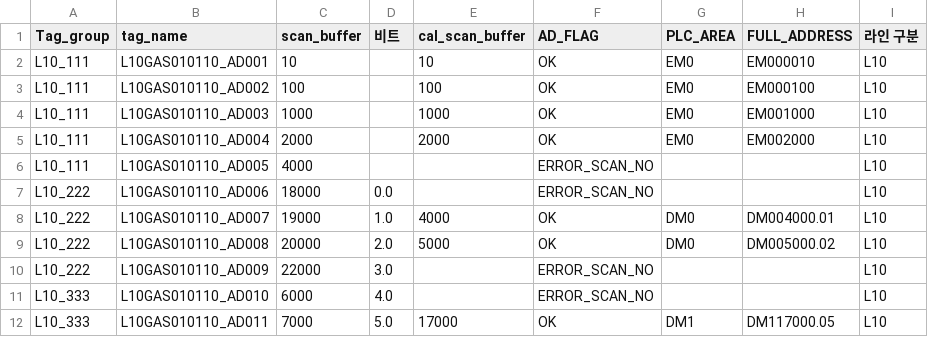
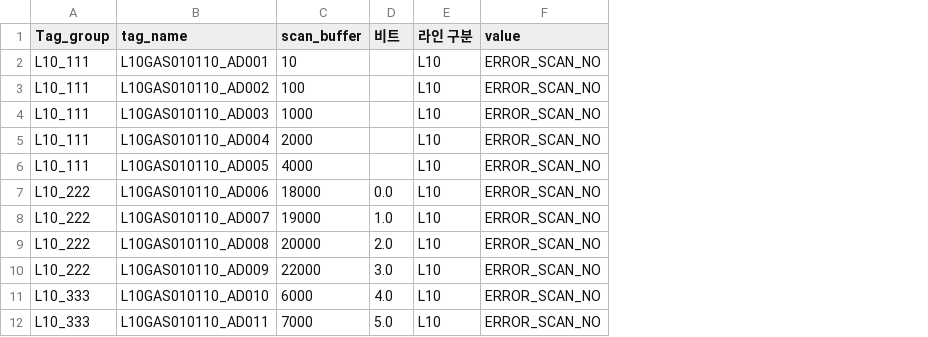
Before and after one commit to ktw09876/Python, a CSV file: Nori_tool_address/Outputs/data.csv, drawn as a sheet; only a part is shown; removed rows and columns are numbered as before the commit, all else as after; the diff names each change by its address in the sheet, - before the commit and + after, or states it on an @@ line.

```diff
--- a/Nori_tool_address/Outputs/data.csv
+++ b/Nori_tool_address/Outputs/data.csv
-column E (cal_scan_buffer), rows 2-12: 10 | 100 | 1000 | 2000 |  |  | 4000 | 5000 |  |  | 17000
-column F (AD_FLAG), rows 2-12: OK | OK | OK | OK | ERROR_SCAN_NO | ERROR_SCAN_NO | OK | OK | ERROR_SCAN_NO | ERROR_SCAN_NO | OK
-column G (PLC_AREA), rows 2-12: EM0 | EM0 | EM0 | EM0 |  |  | DM0 | DM0 |  |  | DM1
-column H (FULL_ADDRESS), rows 2-12: EM000010 | EM000100 | EM001000 | EM002000 |  |  | DM004000.01 | DM005000.02 |  |  | DM117000.05
+column F (value), rows 2-12: all ERROR_SCAN_NO
```
Also changed, not shown: 2 other files.
